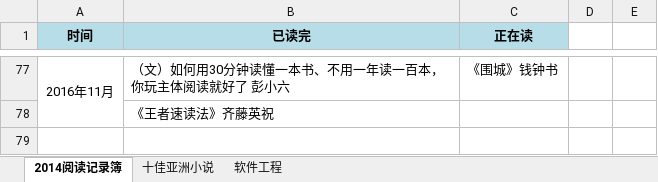
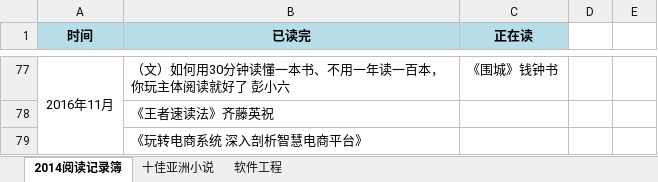
Before and after one commit to FutureFackbook/MyReadRecord, an Excel workbook: ReadRecord.xlsx, sheet 2014阅读记录簿, drawn as a sheet; only a part is shown, gaps mark what is left out; values as stored, in another font and other column widths than the file's, no borders; the diff names each change by its address in the sheet, - before the commit and + after, or states it on an @@ line.

Commit message:
《玩转电商系统 深入剖析智慧电商平台》

```diff
--- a/ReadRecord.xlsx (sheet 2014阅读记录簿)
+++ b/ReadRecord.xlsx (sheet 2014阅读记录簿)
+row 79:  | 《玩转电商系统 深入剖析智慧电商平台》
```
Also changed, not shown: 1 other file.
